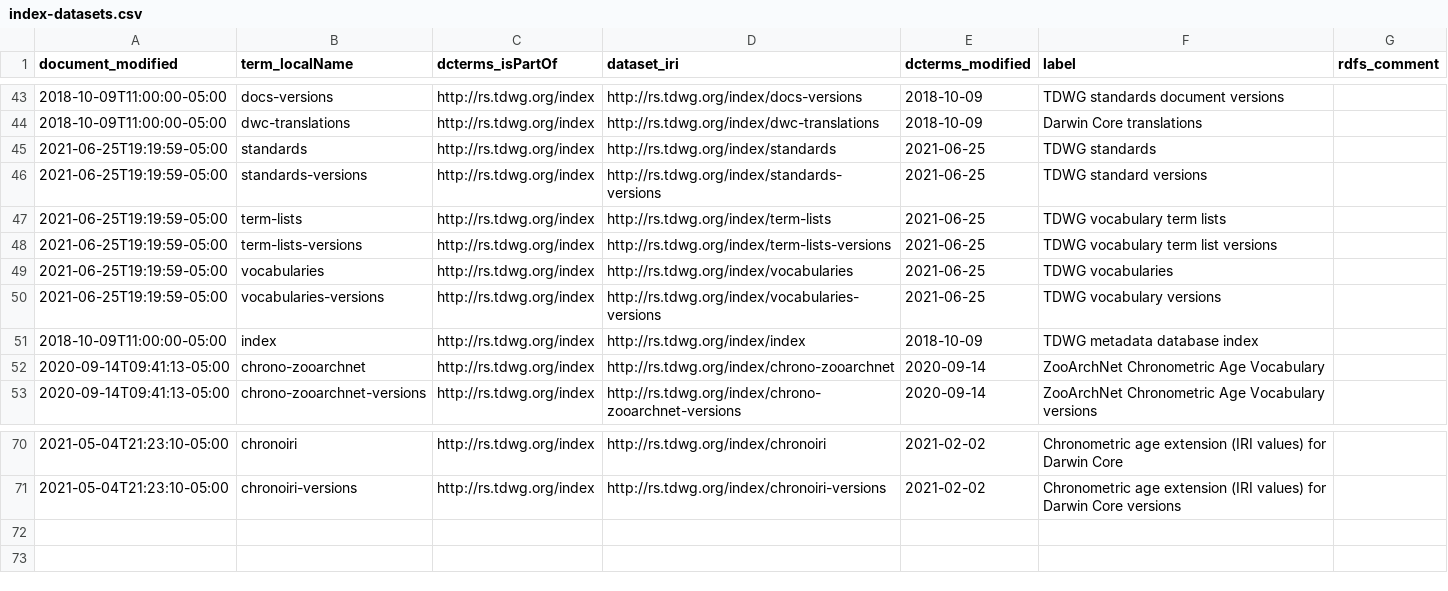
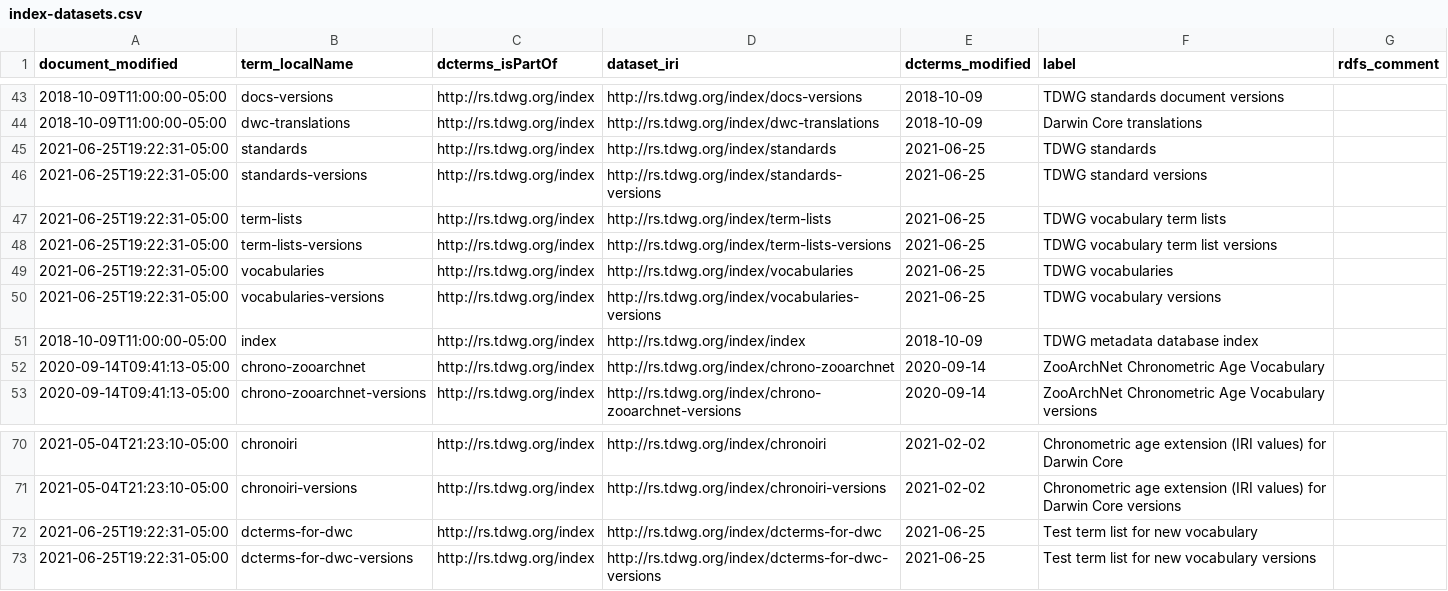
Before and after one commit to baskaufs/tdwg-standards, a CSV file: index/index-datasets.csv, drawn as a sheet; only a part is shown, gaps mark what is left out.

Commit message:
update dcterms: term metadata

```diff
--- a/index/index-datasets.csv
+++ b/index/index-datasets.csv
@@ -44,8 +44,8 @@ document_modified,term_localName,dcterms_isPartOf,dataset_iri,dcterms_modified,l
 2018-10-09T11:00:00-05:00,dwc-translations,http://rs.tdwg.org/index,http://rs.tdwg.org/index/dwc-translations,2018-10-09,Darwin Core translations,
-2021-06-25T19:19:59-05:00,standards,http://rs.tdwg.org/index,http://rs.tdwg.org/index/standards,2021-06-25,TDWG standards,
-2021-06-25T19:19:59-05:00,standards-versions,http://rs.tdwg.org/index,http://rs.tdwg.org/index/standards-versions,2021-06-25,TDWG standard versions,
-2021-06-25T19:19:59-05:00,term-lists,http://rs.tdwg.org/index,http://rs.tdwg.org/index/term-lists,2021-06-25,TDWG vocabulary term lists,
-2021-06-25T19:19:59-05:00,term-lists-versions,http://rs.tdwg.org/index,http://rs.tdwg.org/index/term-lists-versions,2021-06-25,TDWG vocabulary term list versions,
-2021-06-25T19:19:59-05:00,vocabularies,http://rs.tdwg.org/index,http://rs.tdwg.org/index/vocabularies,2021-06-25,TDWG vocabularies,
-2021-06-25T19:19:59-05:00,vocabularies-versions,http://rs.tdwg.org/index,http://rs.tdwg.org/index/vocabularies-versions,2021-06-25,TDWG vocabulary versions,
+2021-06-25T19:22:31-05:00,standards,http://rs.tdwg.org/index,http://rs.tdwg.org/index/standards,2021-06-25,TDWG standards,
+2021-06-25T19:22:31-05:00,standards-versions,http://rs.tdwg.org/index,http://rs.tdwg.org/index/standards-versions,2021-06-25,TDWG standard versions,
+2021-06-25T19:22:31-05:00,term-lists,http://rs.tdwg.org/index,http://rs.tdwg.org/index/term-lists,2021-06-25,TDWG vocabulary term lists,
+2021-06-25T19:22:31-05:00,term-lists-versions,http://rs.tdwg.org/index,http://rs.tdwg.org/index/term-lists-versions,2021-06-25,TDWG vocabulary term list versions,
+2021-06-25T19:22:31-05:00,vocabularies,http://rs.tdwg.org/index,http://rs.tdwg.org/index/vocabularies,2021-06-25,TDWG vocabularies,
+2021-06-25T19:22:31-05:00,vocabularies-versions,http://rs.tdwg.org/index,http://rs.tdwg.org/index/vocabularies-versions,2021-06-25,TDWG vocabulary versions,
 2018-10-09T11:00:00-05:00,index,http://rs.tdwg.org/index,http://rs.tdwg.org/index/index,2018-10-09,TDWG metadata database index,
@@ -71 +71,3 @@ document_modified,term_localName,dcterms_isPartOf,dataset_iri,dcterms_modified,l
 2021-05-04T21:23:10-05:00,chronoiri-versions,http://rs.tdwg.org/index,http://rs.tdwg.org/index/chronoiri-versions,2021-02-02,Chronometric age extension (IRI values) for Darwin Core versions,
+2021-06-25T19:22:31-05:00,dcterms-for-dwc,http://rs.tdwg.org/index,http://rs.tdwg.org/index/dcterms-for-dwc,2021-06-25,Test term list for new vocabulary,
+2021-06-25T19:22:31-05:00,dcterms-for-dwc-versions,http://rs.tdwg.org/index,http://rs.tdwg.org/index/dcterms-for-dwc-versions,2021-06-25,Test term list for new vocabulary versions,
```
Also changed, not shown: standards-versions/standards-versions.csv, term-lists-versions/term-lists-versions.csv, 14 other files.
